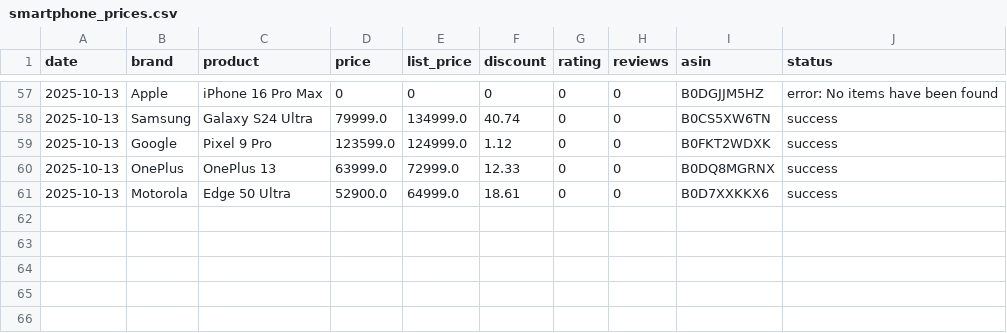
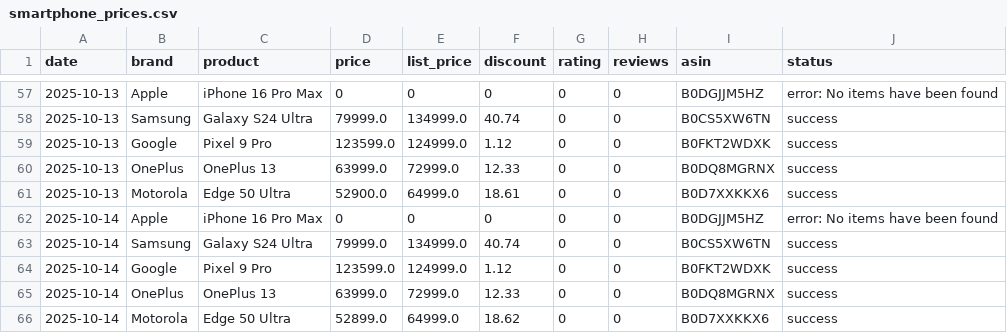
Before and after one commit to Kumar-sambhav04/amazon-price-tracker, a CSV file: smartphone_prices.csv, drawn as a sheet; only a part is shown, gaps mark what is left out; the diff names each change by its address in the sheet, - before the commit and + after, or states it on an @@ line.

```diff
--- a/smartphone_prices.csv
+++ b/smartphone_prices.csv
+row 62: 2025-10-14 | Apple | iPhone 16 Pro Max | 0 | 0 | 0 | 0 | 0 | B0DGJJM5HZ | error: No items have been found
+row 63: 2025-10-14 | Samsung | Galaxy S24 Ultra | 79999.0 | 134999.0 | 40.74 | 0 | 0 | B0CS5XW6TN | success
+row 64: 2025-10-14 | Google | Pixel 9 Pro | 123599.0 | 124999.0 | 1.12 | 0 | 0 | B0FKT2WDXK | success
+row 65: 2025-10-14 | OnePlus | OnePlus 13 | 63999.0 | 72999.0 | 12.33 | 0 | 0 | B0DQ8MGRNX | success
+row 66: 2025-10-14 | Motorola | Edge 50 Ultra | 52899.0 | 64999.0 | 18.62 | 0 | 0 | B0D7XXKKX6 | success
```
